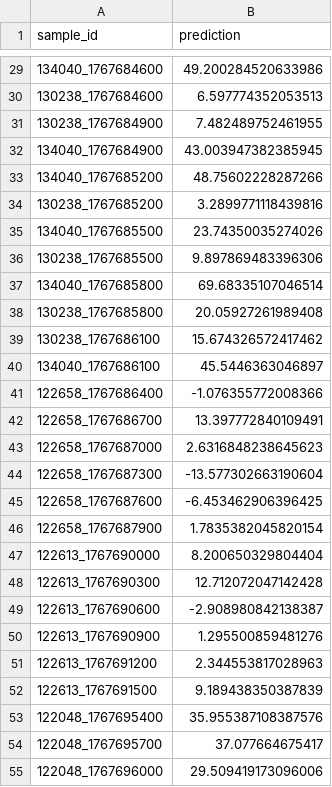
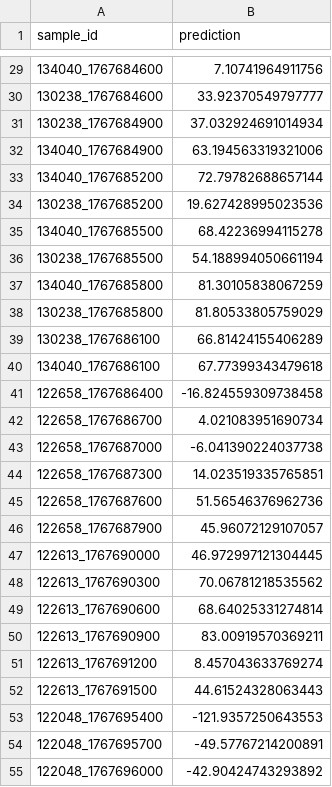
Before and after one commit to aldevthechief/metrohack-vibecoders, a CSV file: dataset/submission.csv, drawn as a sheet; only a part is shown, gaps mark what is left out; the diff covers the shown part only.

```diff
--- a/dataset/submission.csv
+++ b/dataset/submission.csv
@@ -29,27 +29,27 @@ sample_id;prediction
-134040_1767684600;49.200284520633986
-130238_1767684600;6.597774352053513
-130238_1767684900;7.482489752461955
-134040_1767684900;43.003947382385945
-134040_1767685200;48.75602228287266
-130238_1767685200;3.2899771118439816
-134040_1767685500;23.74350035274026
-130238_1767685500;9.897869483396306
-134040_1767685800;69.68335107046514
-130238_1767685800;20.05927261989408
-130238_1767686100;15.674326572417462
-134040_1767686100;45.5446363046897
-122658_1767686400;-1.076355772008366
-122658_1767686700;13.397772840109491
-122658_1767687000;2.6316848238645623
-122658_1767687300;-13.577302663190604
-122658_1767687600;-6.453462906396425
-122658_1767687900;1.7835382045820154
-122613_1767690000;8.200650329804404
-122613_1767690300;12.712072047142428
-122613_1767690600;-2.908980842138387
-122613_1767690900;1.295500859481276
-122613_1767691200;2.344553817028963
-122613_1767691500;9.189438350387839
-122048_1767695400;35.955387108387576
-122048_1767695700;37.077664675417
-122048_1767696000;29.509419173096006
+134040_1767684600;7.10741964911756
+130238_1767684600;33.92370549797777
+130238_1767684900;37.032924691014934
+134040_1767684900;63.194563319321006
+134040_1767685200;72.79782688657144
+130238_1767685200;19.627428995023536
+134040_1767685500;68.42236994115278
+130238_1767685500;54.188994050661194
+134040_1767685800;81.30105838067259
+130238_1767685800;81.80533805759029
+130238_1767686100;66.81424155406289
+134040_1767686100;67.77399343479618
+122658_1767686400;-16.824559309738458
+122658_1767686700;4.021083951690734
+122658_1767687000;-6.041390224037738
+122658_1767687300;14.023519335765851
+122658_1767687600;51.56546376962736
+122658_1767687900;45.96072129107057
+122613_1767690000;46.972997121304445
+122613_1767690300;70.06781218535562
+122613_1767690600;68.64025331274814
+122613_1767690900;83.00919570369211
+122613_1767691200;8.457043633769274
+122613_1767691500;44.61524328063443
+122048_1767695400;-121.9357250643553
+122048_1767695700;-49.57767214200891
+122048_1767696000;-42.90424743293892
```
Also changed, not shown: 124 edited cells elsewhere in this file, 42 other files.
